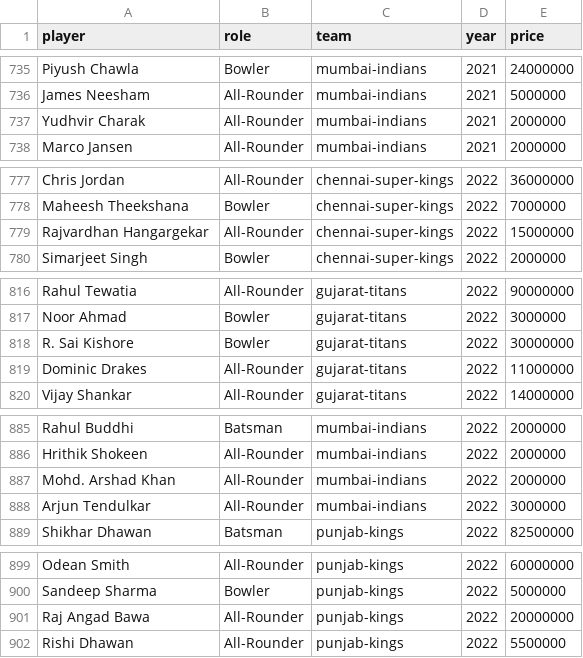
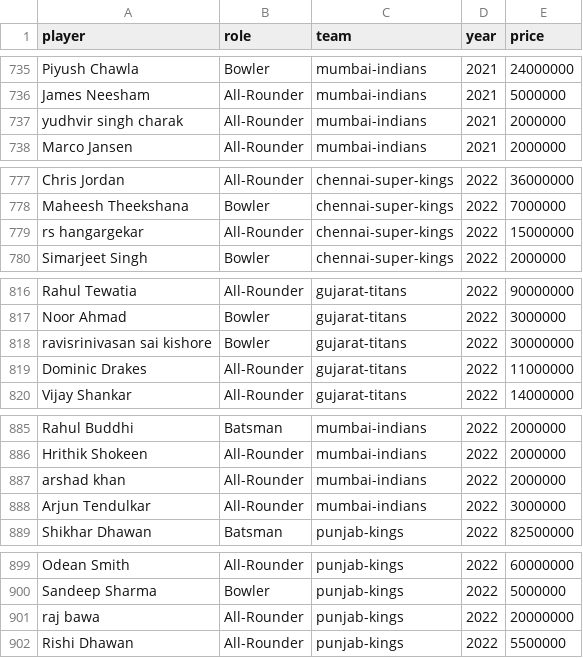
Before and after one commit to AkinduH/ipl-auction-optimizer, a CSV file: auction_data.csv, drawn as a sheet; only a part is shown, gaps mark what is left out; the diff covers the shown part only.

```diff
--- a/auction_data.csv
+++ b/auction_data.csv
@@ -736,3 +736,3 @@ Piyush Chawla,Bowler,mumbai-indians,2021,24000000
 James Neesham,All-Rounder,mumbai-indians,2021,5000000
-Yudhvir Charak,All-Rounder,mumbai-indians,2021,2000000
+yudhvir singh charak,All-Rounder,mumbai-indians,2021,2000000
 Marco Jansen,All-Rounder,mumbai-indians,2021,2000000
@@ -778,3 +778,3 @@ Chris Jordan,All-Rounder,chennai-super-kings,2022,36000000
 Maheesh Theekshana,Bowler,chennai-super-kings,2022,7000000
-Rajvardhan Hangargekar,All-Rounder,chennai-super-kings,2022,15000000
+rs hangargekar,All-Rounder,chennai-super-kings,2022,15000000
 Simarjeet Singh,Bowler,chennai-super-kings,2022,2000000
@@ -817,3 +817,3 @@ Rahul Tewatia,All-Rounder,gujarat-titans,2022,90000000
 Noor Ahmad,Bowler,gujarat-titans,2022,3000000
-R. Sai Kishore,Bowler,gujarat-titans,2022,30000000
+ravisrinivasan sai kishore,Bowler,gujarat-titans,2022,30000000
 Dominic Drakes,All-Rounder,gujarat-titans,2022,11000000
@@ -886,3 +886,3 @@ Rahul Buddhi,Batsman,mumbai-indians,2022,2000000
 Hrithik Shokeen,All-Rounder,mumbai-indians,2022,2000000
-Mohd. Arshad Khan,All-Rounder,mumbai-indians,2022,2000000
+arshad khan,All-Rounder,mumbai-indians,2022,2000000
 Arjun Tendulkar,All-Rounder,mumbai-indians,2022,3000000
@@ -900,3 +900,3 @@ Odean Smith,All-Rounder,punjab-kings,2022,60000000
 Sandeep Sharma,Bowler,punjab-kings,2022,5000000
-Raj Angad Bawa,All-Rounder,punjab-kings,2022,20000000
+raj bawa,All-Rounder,punjab-kings,2022,20000000
 Rishi Dhawan,All-Rounder,punjab-kings,2022,5500000
```
Also changed, not shown: 13 edited cells elsewhere in this file, 2 other files.
